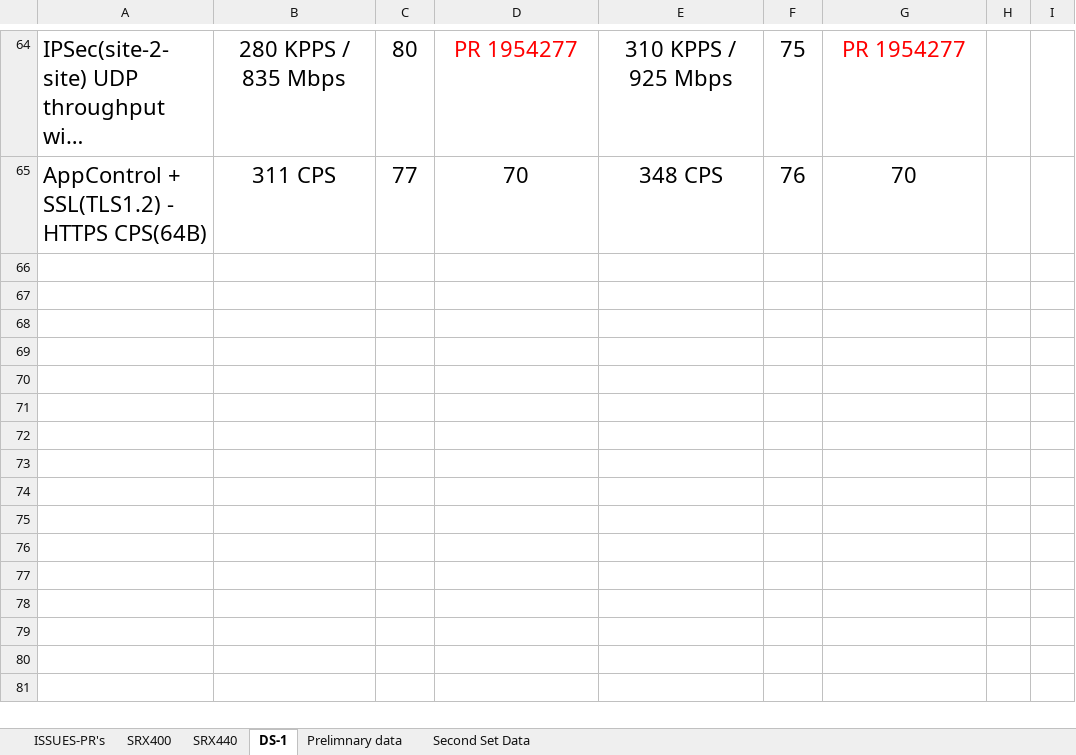
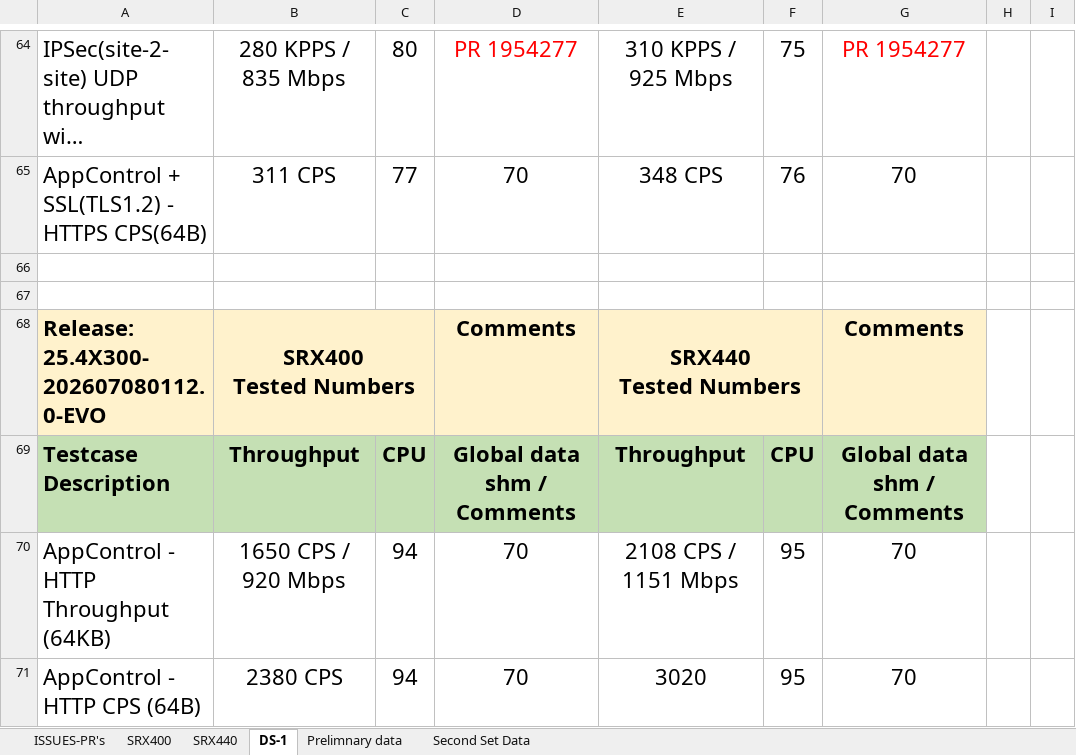
Before and after one commit to shiv4n9/panther-sanity, an Excel workbook: public/data/SRX4XX_Datasheet.xlsx, sheet DS-1, drawn as a sheet; only a part is shown, gaps mark what is left out; long unchanged cells end in …; values as stored, in another font and other column widths than the file's, no borders; ↵ is a line break in a cell; the diff covers the shown part only; the diff names each change by its address in the sheet, - before the commit and + after, or states it on an @@ line.

Commit message:
Update SRX4XX_Datasheet.xlsx

```diff
--- a/public/data/SRX4XX_Datasheet.xlsx (sheet DS-1)
+++ b/public/data/SRX4XX_Datasheet.xlsx (sheet DS-1)
+row 66: (empty)
+row 67: (empty)
+row 68: Release: 25.4X300-202607080112.0-EVO | SRX400 ↵ Tested Numbers |  | Comments | SRX440 ↵ Tested Numbers |  | Comments
+row 69: Testcase Description | Throughput | CPU | Global data shm / Comments | Throughput | CPU | Global data shm / Comments
+row 70: AppControl - HTTP Throughput (64KB) | 1650 CPS / 920 Mbps | 94 | 70 | 2108 CPS / 1151 Mbps | 95 | 70
+row 71: AppControl - HTTP CPS (64B) | 2380 CPS | 94 | 70 | 3020 | 95 | 70
```
Also changed, not shown: 6 added rows elsewhere in this sheet, sheet Second Set Data.
